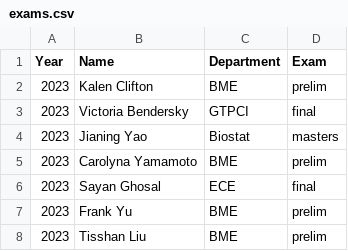
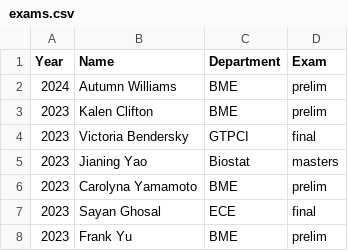
Before and after one commit to bcaffo/cv, a CSV file: exams.csv, drawn as a sheet; only a part is shown; the shorter side is filled out with more unchanged rows.

Commit message:
Update exams.csv

```diff
--- a/exams.csv
+++ b/exams.csv
@@ -1,2 +1,3 @@
 Year,Name,Department,Exam
+2024,Autumn Williams,BME,prelim
 2023,Kalen Clifton,BME,prelim
```
